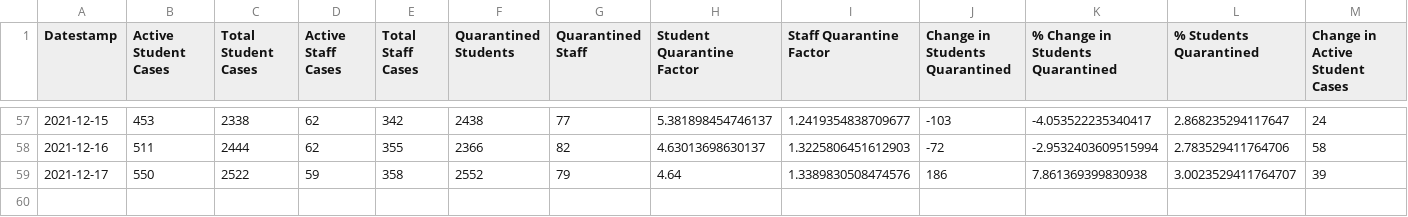
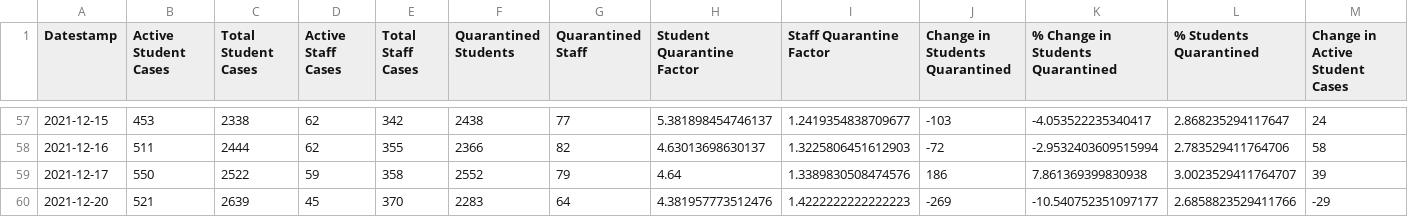
Before and after one commit to robwiss/aacps_covid_data, a CSV file: summary.csv, drawn as a sheet; only a part is shown, gaps mark what is left out; rows hold the shown columns only; the diff names each change by its address in the sheet, - before the commit and + after, or states it on an @@ line.

```diff
--- a/summary.csv
+++ b/summary.csv
+row 60: 2021-12-20 | 521 | 2639 | 45 | 370 | 2283 | 64 | 4.381957773512476 | 1.4222222222222223 | -269 | -10.540752351097177 | 2.6858823529411766 | -29
```
Also changed, not shown: summary_T.csv, 3 other files.
